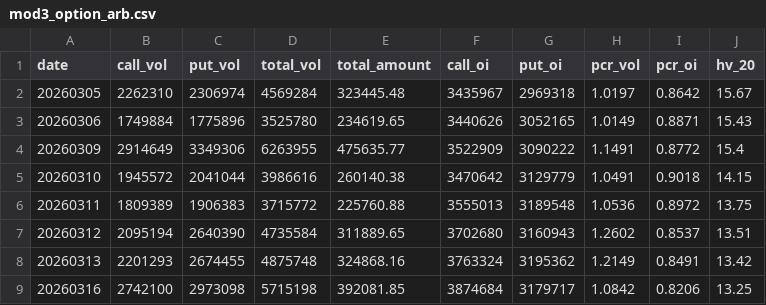
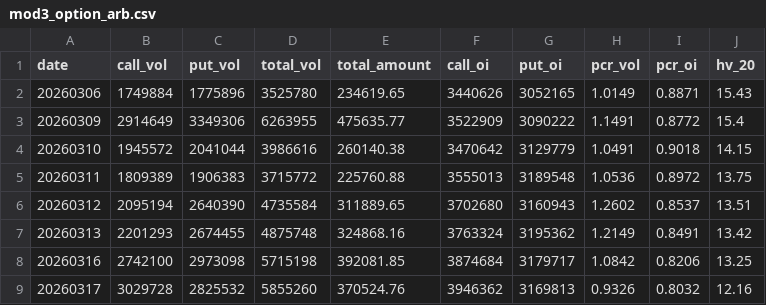
Before and after one commit to byihuang-max/spread-dashboard, a CSV file: env_fit/arbitrage/mod3_option_arb.csv, drawn as a sheet; only a part is shown; the shorter side is filled out with more unchanged rows; the diff names each change by its address in the sheet, - before the commit and + after, or states it on an @@ line.

```diff
--- a/env_fit/arbitrage/mod3_option_arb.csv
+++ b/env_fit/arbitrage/mod3_option_arb.csv
-row 2: 20260305 | 2262310 | 2306974 | 4569284 | 323445.48 | 3435967 | 2969318 | 1.0197 | 0.8642 | 15.67
```
Also changed, not shown: env_fit/cb_env/cb_env.csv, size_spread/style_spread_sheet3.csv, 54 other files.
